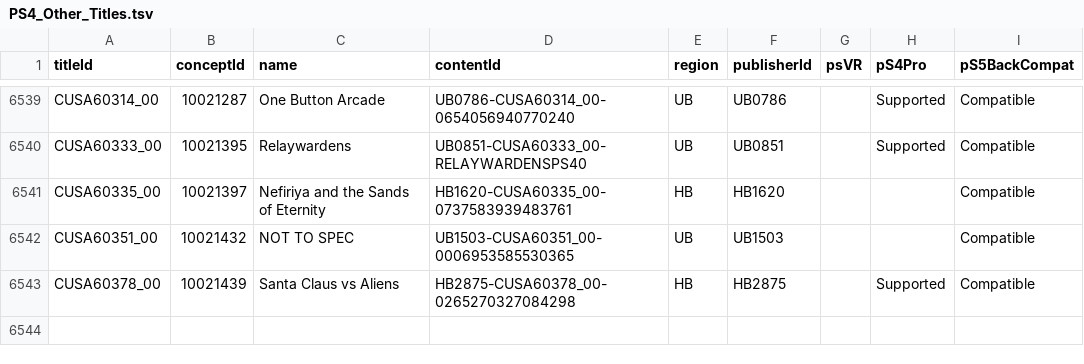
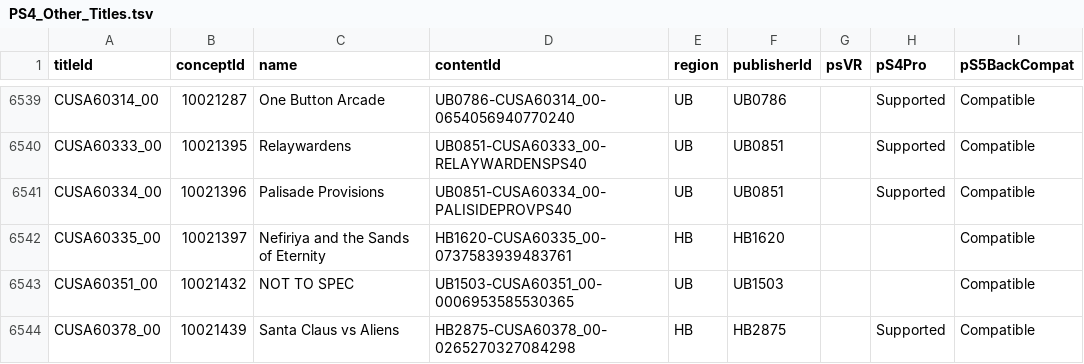
Before and after one commit to andshrew/PlayStation-Titles, a TSV file: Region/Other/PS4_Other_Titles.tsv, drawn as a sheet; only a part is shown, gaps mark what is left out.

```diff
--- a/Region/Other/PS4_Other_Titles.tsv
+++ b/Region/Other/PS4_Other_Titles.tsv
@@ -6540,2 +6540,3 @@ CUSA60314_00	10021287	One Button Arcade	UB0786-CUSA60314_00-0654056940770240	UB
 CUSA60333_00	10021395	Relaywardens	UB0851-CUSA60333_00-RELAYWARDENSPS40	UB	UB0851		Supported	Compatible
+CUSA60334_00	10021396	Palisade Provisions	UB0851-CUSA60334_00-PALISIDEPROVPS40	UB	UB0851		Supported	Compatible
 CUSA60335_00	10021397	Nefiriya and the Sands of Eternity	HB1620-CUSA60335_00-0737583939483761	HB	HB1620			Compatible
```
Also changed, not shown: Misc/PS4_Unique_Concept.tsv, Misc/PS5_Unique_Concept.tsv, 16 other files.
